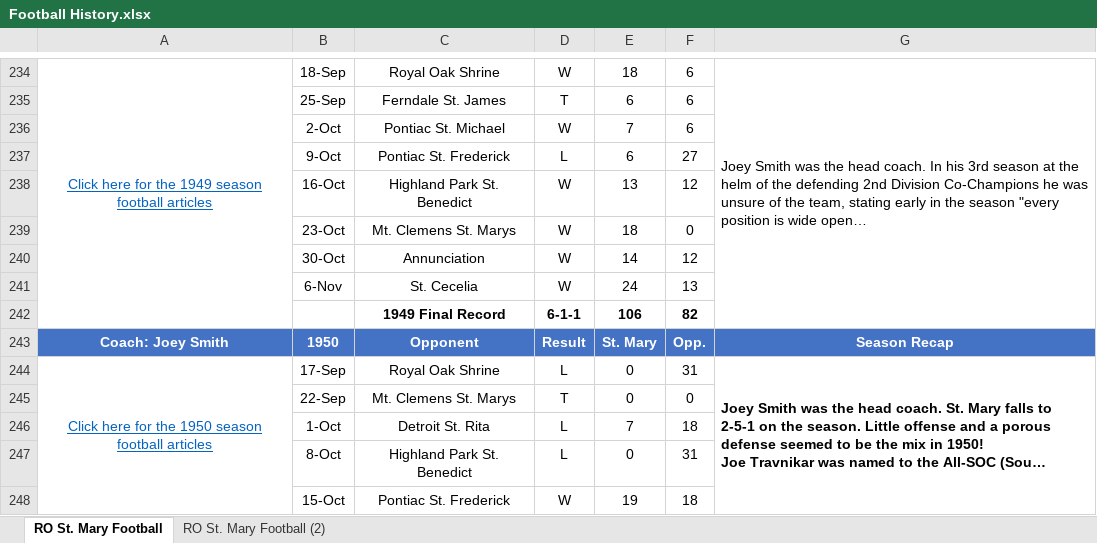
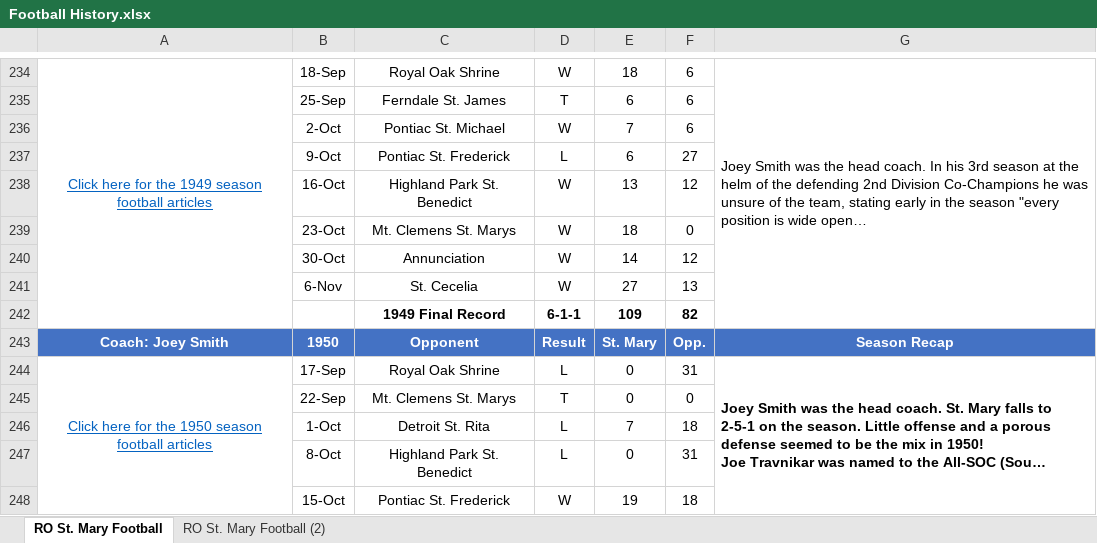
Before and after one commit to ROSM-Football/ROSM-Football, an Excel workbook: Seasons/Football History.xlsx, sheet RO St. Mary Football, drawn as a sheet; only a part is shown, gaps mark what is left out; long unchanged cells end in …; values as stored, in another font and other column widths than the file's, no borders; charts and pictures not drawn; the diff names each change by its address in the sheet, - before the commit and + after, or states it on an @@ line.

```diff
--- a/Seasons/Football History.xlsx (sheet RO St. Mary Football)
+++ b/Seasons/Football History.xlsx (sheet RO St. Mary Football)
-E241: 24
+E241: 27
-E242: 106
+E242: 109
```
Also changed, not shown: 16 other files.
